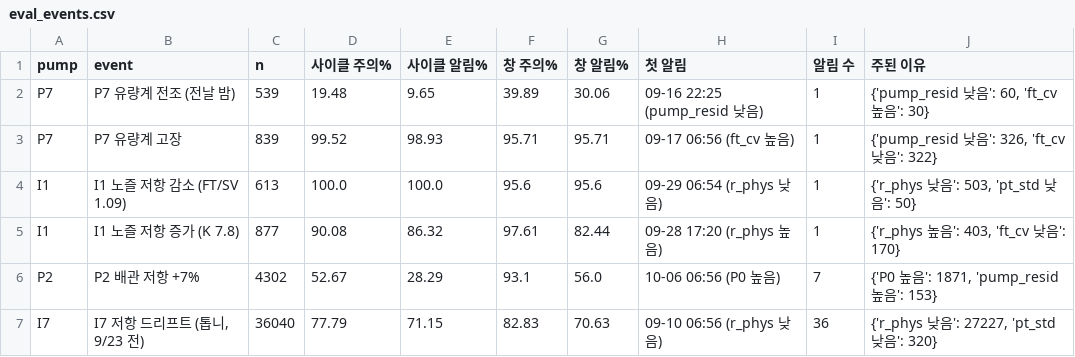
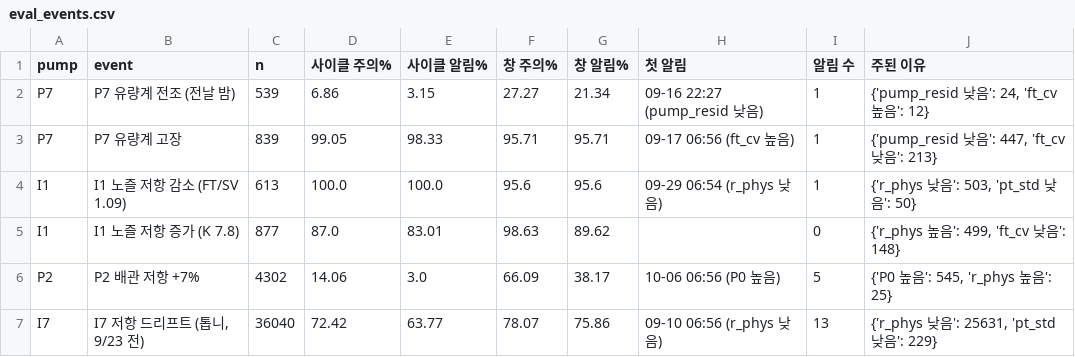
Before and after one commit to JeonJae02/KTA_Train, a CSV file: HDI_MODEL/cycle_ae/artifacts/eval_events.csv, drawn as a sheet; only a part is shown; the diff covers the shown part only.

```diff
--- a/HDI_MODEL/cycle_ae/artifacts/eval_events.csv
+++ b/HDI_MODEL/cycle_ae/artifacts/eval_events.csv
@@ -1,7 +1,7 @@
 pump,event,n,사이클 주의%,사이클 알림%,창 주의%,창 알림%,첫 알림,알림 수,주된 이유
-P7,P7 유량계 전조 (전날 밤),539,19.48,9.65,39.89,30.06,09-16 22:25 (pump_resid 낮음),1,"{'pump_resid 낮음': 60, 'ft_cv 높음': 30}"
-P7,P7 유량계 고장,839,99.52,98.93,95.71,95.71,09-17 06:56 (ft_cv 높음),1,"{'pump_resid 낮음': 326, 'ft_cv 낮음': 322}"
+P7,P7 유량계 전조 (전날 밤),539,6.86,3.15,27.27,21.34,09-16 22:27 (pump_resid 낮음),1,"{'pump_resid 낮음': 24, 'ft_cv 높음': 12}"
+P7,P7 유량계 고장,839,99.05,98.33,95.71,95.71,09-17 06:56 (ft_cv 높음),1,"{'pump_resid 낮음': 447, 'ft_cv 낮음': 213}"
 I1,I1 노즐 저항 감소 (FT/SV 1.09),613,100.0,100.0,95.6,95.6,09-29 06:54 (r_phys 낮음),1,"{'r_phys 낮음': 503, 'pt_std 낮음': 50}"
-I1,I1 노즐 저항 증가 (K 7.8),877,90.08,86.32,97.61,82.44,09-28 17:20 (r_phys 높음),1,"{'r_phys 높음': 403, 'ft_cv 낮음': 170}"
-P2,P2 배관 저항 +7%,4302,52.67,28.29,93.1,56.0,10-06 06:56 (P0 높음),7,"{'P0 높음': 1871, 'pump_resid 높음': 153}"
-I7,"I7 저항 드리프트 (톱니, 9/23 전)",36040,77.79,71.15,82.83,70.63,09-10 06:56 (r_phys 낮음),36,"{'r_phys 낮음': 27227, 'pt_std 낮음': 320}"
+I1,I1 노즐 저항 증가 (K 7.8),877,87.0,83.01,98.63,89.62,,0,"{'r_phys 높음': 499, 'ft_cv 낮음': 148}"
+P2,P2 배관 저항 +7%,4302,14.06,3.0,66.09,38.17,10-06 06:56 (P0 높음),5,"{'P0 높음': 545, 'r_phys 높음': 25}"
+I7,"I7 저항 드리프트 (톱니, 9/23 전)",36040,72.42,63.77,78.07,75.86,09-10 06:56 (r_phys 낮음),13,"{'r_phys 낮음': 25631, 'pt_std 낮음': 229}"
```
Also changed, not shown: 13 edited cells elsewhere in this file, HDI_MODEL/cycle_ae/artifacts/eval_pumps.csv, 9 other files.
